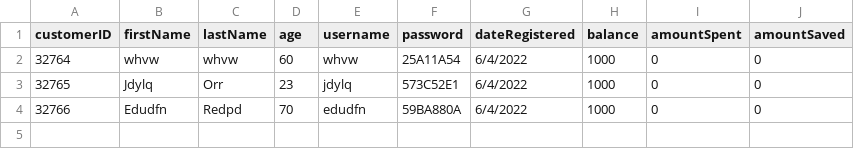
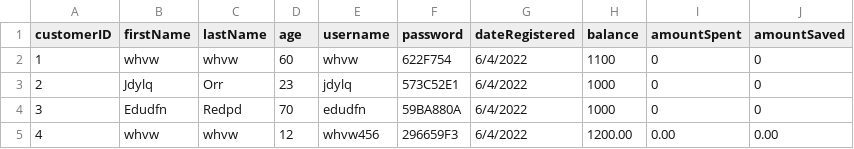
Before and after one commit to rawsashimi1604/1009_BankingSystem, a CSV file: data/customers.csv, drawn as a sheet.

```diff
--- a/data/customers.csv
+++ b/data/customers.csv
@@ -1,4 +1,5 @@
 customerID,firstName,lastName,age,username,password,dateRegistered,balance,amountSpent,amountSaved
-32764,whvw,whvw,60,whvw,25A11A54,6/4/2022,1000,0,0
-32765,Jdylq,Orr,23,jdylq,573C52E1,6/4/2022,1000,0,0
-32766,Edudfn,Redpd,70,edudfn,59BA880A,6/4/2022,1000,0,0
+1,whvw,whvw,60,whvw,622F754,6/4/2022,1100,0,0
+2,Jdylq,Orr,23,jdylq,573C52E1,6/4/2022,1000,0,0
+3,Edudfn,Redpd,70,edudfn,59BA880A,6/4/2022,1000,0,0
+4,whvw,whvw,12,whvw456,296659F3,6/4/2022,1200.00,0.00,0.00
```
Also changed, not shown: data/transactions.csv, 4 other files.
